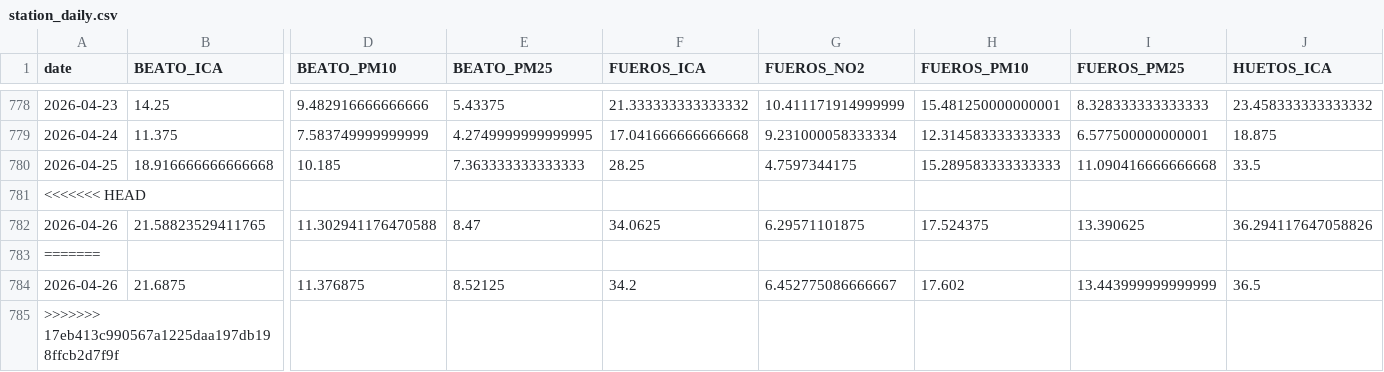
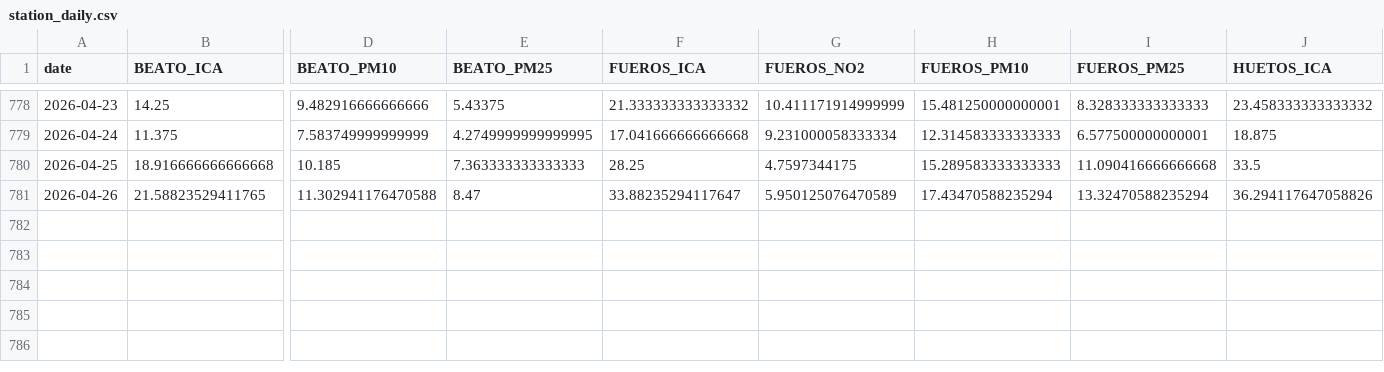
Before and after one commit to eortas/Gasteiz_air_quality, a CSV file: data/processed/station_daily.csv, drawn as a sheet; only a part is shown, gaps mark what is left out; removed rows and columns are numbered as before the commit, all else as after; rows hold the shown columns only; the diff names each change by its address in the sheet, - before the commit and + after, or states it on an @@ line.

Commit message:
generate new processed datasets, meta-model metrics, and evaluation reports for air quality monitoring

```diff
--- a/data/processed/station_daily.csv
+++ b/data/processed/station_daily.csv
-row 781: <<<<<<< HEAD
-F781 (FUEROS_ICA): 34.0625
+F781 (FUEROS_ICA): 33.88235294117647
-G781 (FUEROS_NO2): 6.29571101875
+G781 (FUEROS_NO2): 5.950125076470589
-H781 (FUEROS_PM10): 17.524375
+H781 (FUEROS_PM10): 17.43470588235294
-I781 (FUEROS_PM25): 13.390625
+I781 (FUEROS_PM25): 13.32470588235294
-row 783: =======
-row 784: 2026-04-26 | 21.6875 | 11.376875 | 8.52125 | 34.2 | 6.452775086666667 | 17.602 | 13.443999999999999 | 36.5
-row 785: >>>>>>> 17eb413c990567a1225daa197db198ffcb2d7f9f
```
Also changed, not shown: 28 other files.
